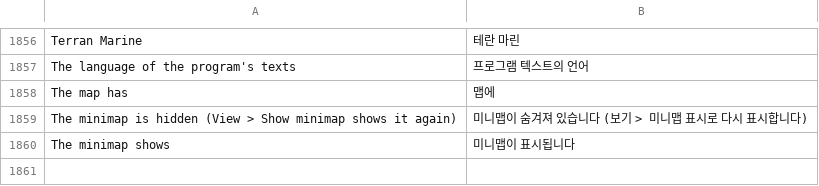
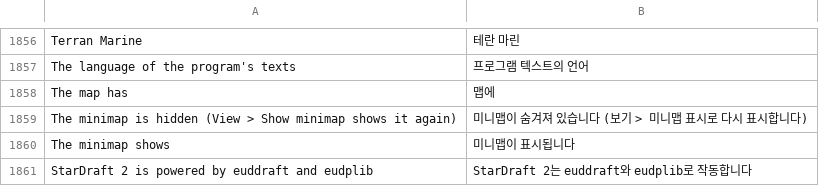
Before and after one commit to stardraft-editor/stardraft, a TSV file: apps/editor/res/lang/ko.tsv, drawn as a sheet; only a part is shown, gaps mark what is left out.

Commit message:
A map or project that is open already goes to its tab (no second tab); About: StarDraft 2 is powered by euddraft and eudplib (links); the doodad preview checks overlap as a click does; datashots about: (links) and openagain:

```diff
--- a/apps/editor/res/lang/ko.tsv
+++ b/apps/editor/res/lang/ko.tsv
@@ -1860 +1860,2 @@ The minimap is hidden (View > Show minimap shows it again)	미니맵이 숨겨
 The minimap shows	미니맵이 표시됩니다
+StarDraft 2 is powered by euddraft and eudplib	StarDraft 2는 euddraft와 eudplib로 작동합니다
```
Also changed, not shown: apps/editor/res/lang/es.tsv, apps/editor/res/lang/ru.tsv, 7 other files.
